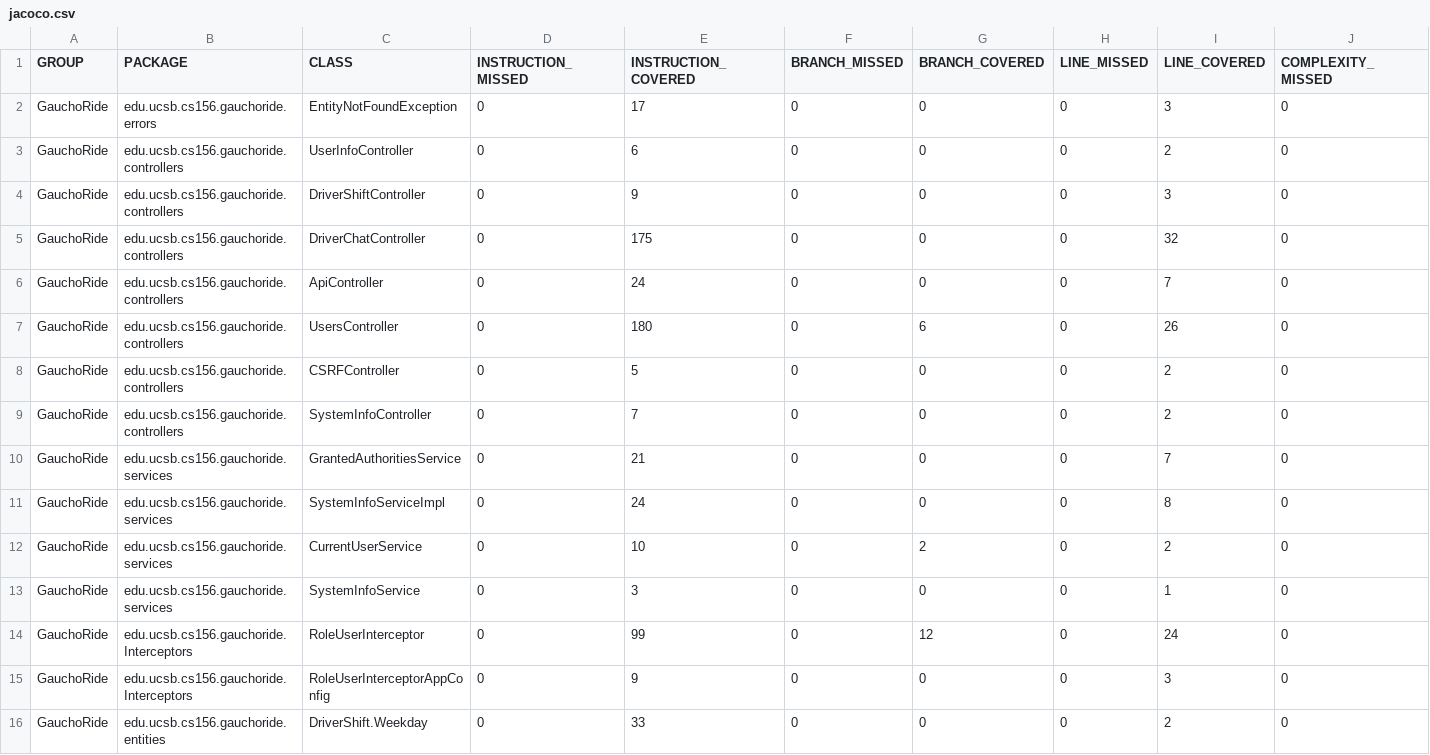
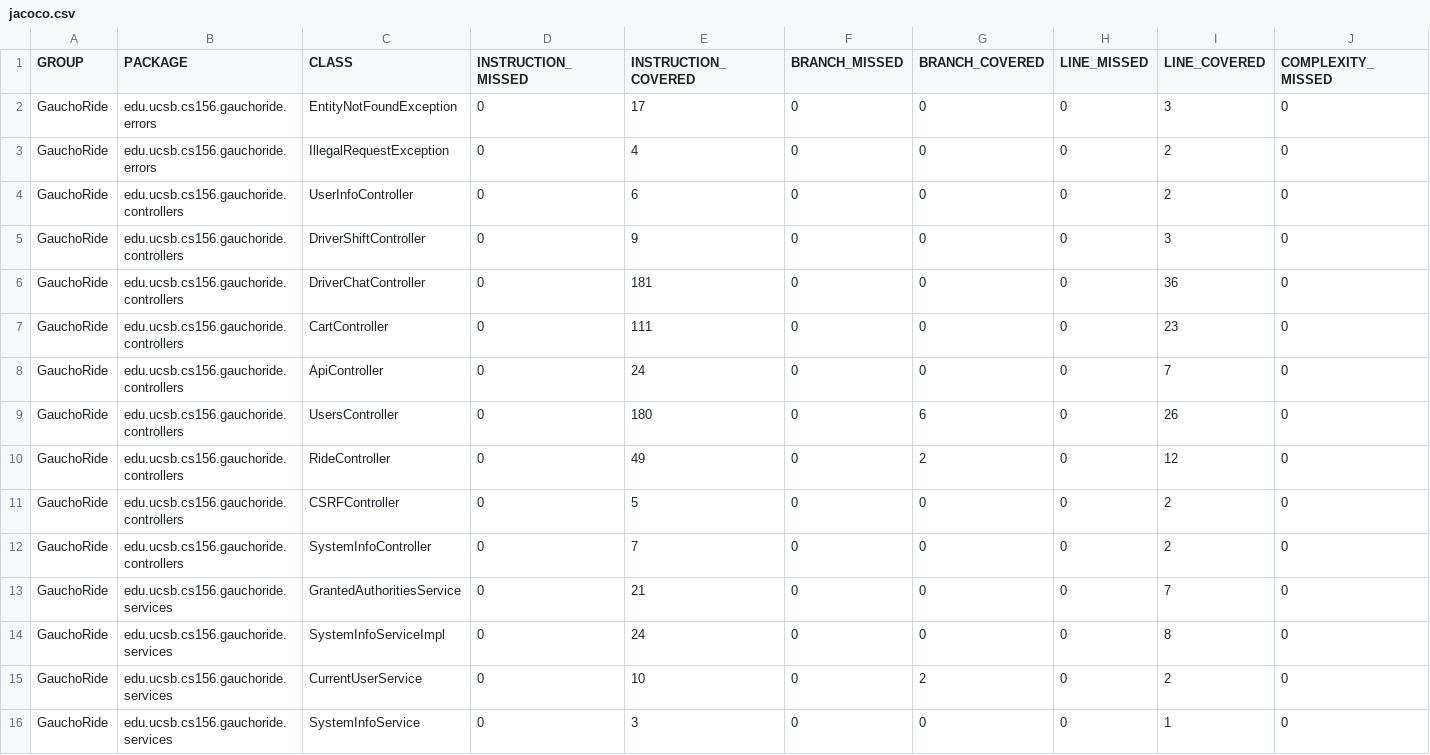
Before and after one commit to ucsb-cs156-s23/proj-gauchoride-s23-5pm-2, a CSV file: prs/63/jacoco/jacoco.csv, drawn as a sheet; only a part is shown; the shorter side is filled out with more unchanged rows; addresses are those after the commit; rows hold the shown columns only; the diff names each change by its address in the sheet, - before the commit and + after, or states it on an @@ line.

Commit message:
Deploying to gh-pages from @ ucsb-cs156-s23/proj-gauchoride-s23-5pm-2@68fab47eab2a4dbf6ce0425040c006eee2c580ad 🚀

```diff
--- a/prs/63/jacoco/jacoco.csv
+++ b/prs/63/jacoco/jacoco.csv
+row 3: GauchoRide | edu.ucsb.cs156.gauchoride.errors | IllegalRequestException | 0 | 4 | 0 | 0 | 0 | 2 | 0
-E6 (INSTRUCTION_COVERED): 175
+E6 (INSTRUCTION_COVERED): 181
-I6 (LINE_COVERED): 32
+I6 (LINE_COVERED): 36
+row 7: GauchoRide | edu.ucsb.cs156.gauchoride.controllers | CartController | 0 | 111 | 0 | 0 | 0 | 23 | 0
+row 10: GauchoRide | edu.ucsb.cs156.gauchoride.controllers | RideController | 0 | 49 | 0 | 2 | 0 | 12 | 0
```
Also changed, not shown: 15 other files.
